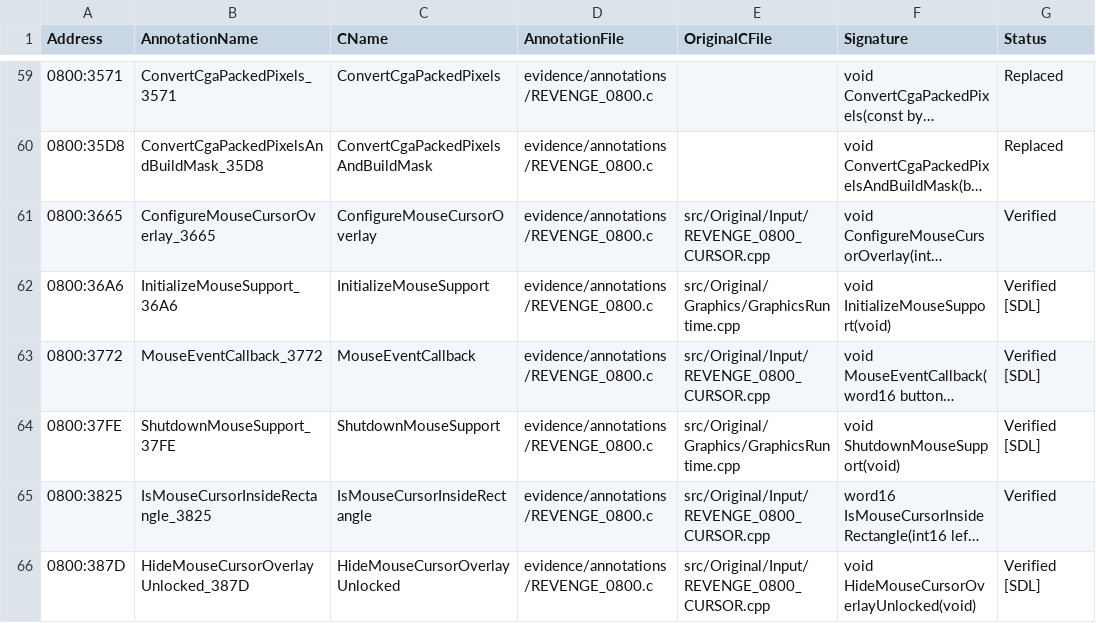
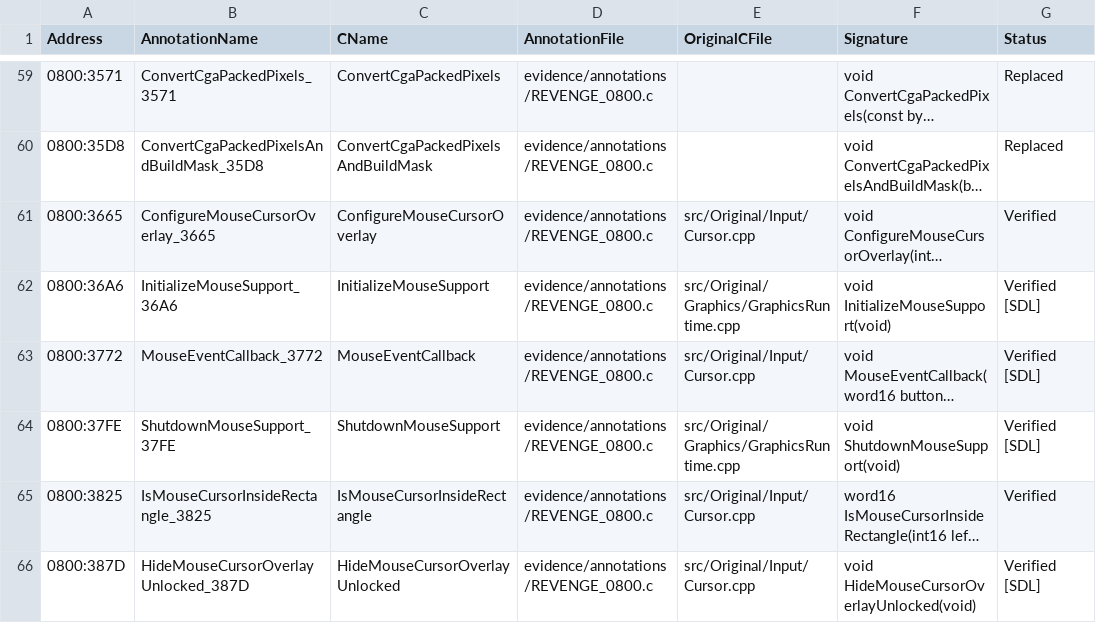
Before and after one commit to telltaleatheist/revenge-re, a CSV file: docs/METHOD_TABLE.csv, drawn as a sheet; only a part is shown, gaps mark what is left out; long unchanged cells end in …; the diff covers the shown part only; the diff names each change by its address in the sheet, - before the commit and + after, or states it on an @@ line.

```diff
--- a/docs/METHOD_TABLE.csv
+++ b/docs/METHOD_TABLE.csv
-E61 (OriginalCFile): src/Original/Input/REVENGE_0800_CURSOR.cpp
+E61 (OriginalCFile): src/Original/Input/Cursor.cpp
-E63 (OriginalCFile): src/Original/Input/REVENGE_0800_CURSOR.cpp
+E63 (OriginalCFile): src/Original/Input/Cursor.cpp
-E65:E66 (OriginalCFile): src/Original/Input/REVENGE_0800_CURSOR.cpp
+E65:E66 (OriginalCFile): src/Original/Input/Cursor.cpp
```
Also changed, not shown: 19 edited cells elsewhere in this file, docs/RENAMES.tsv, docs/SOURCE_CONVERSION_TABLE.csv, 13 other files.
